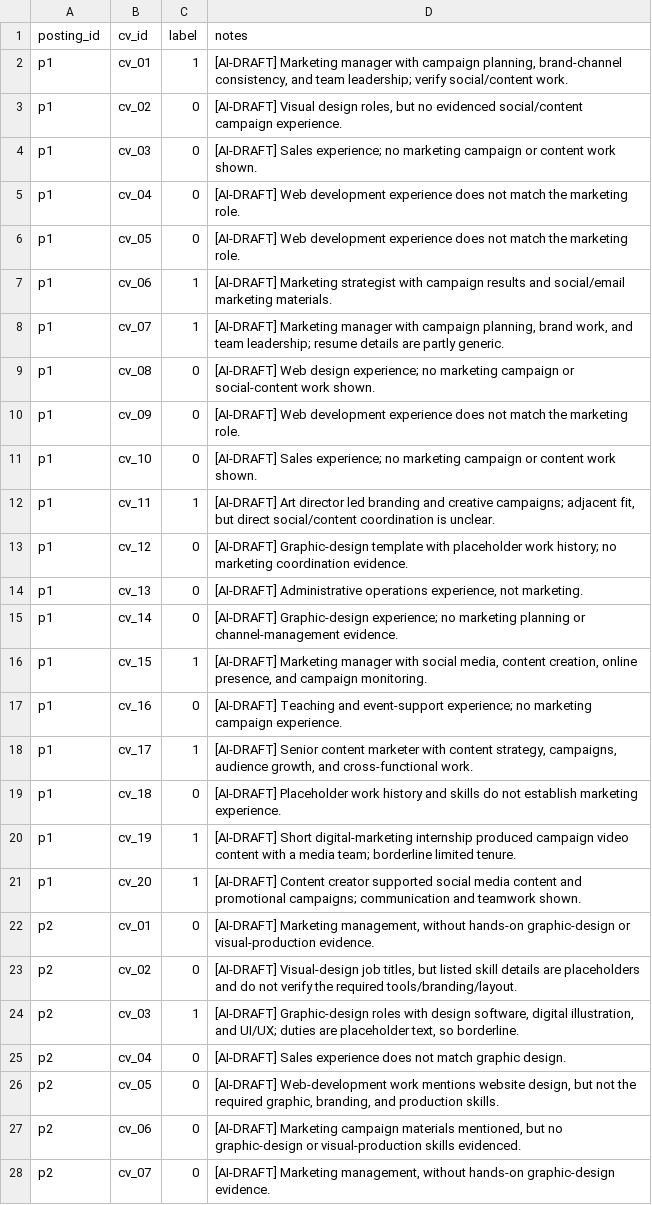
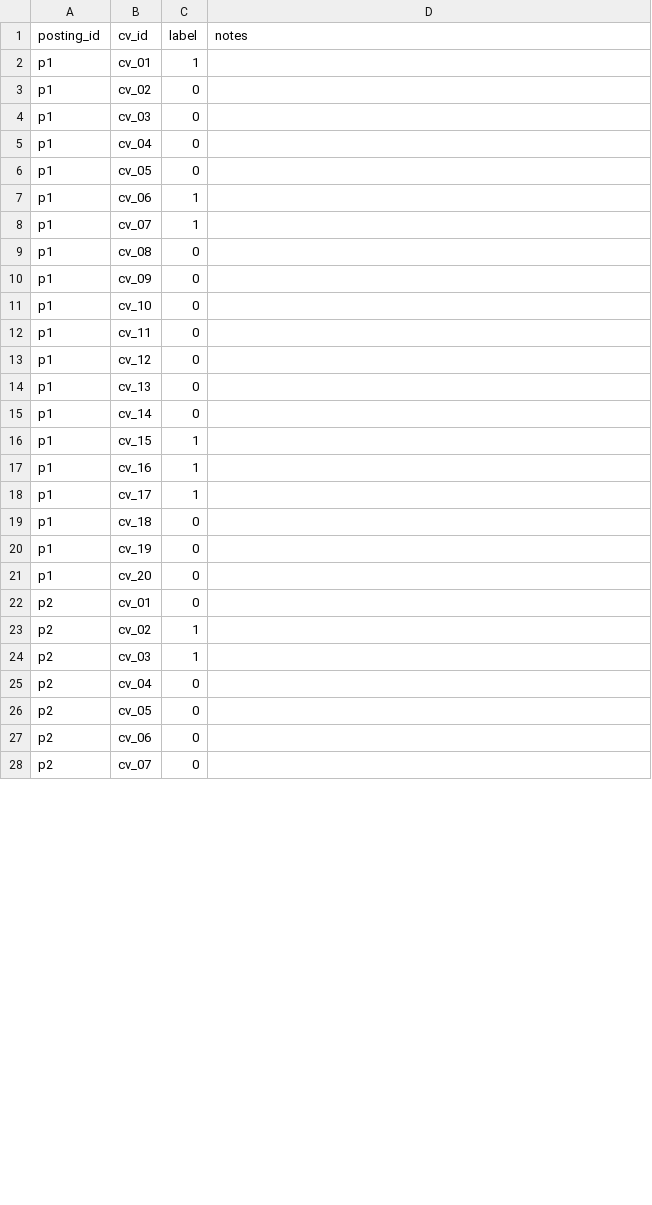
Before and after one commit to vi3am/smart_resume_screener, a CSV file: backend/eval/data/labels.backup.csv, drawn as a sheet; only a part is shown; the diff covers the shown part only.

```diff
--- a/backend/eval/data/labels.backup.csv
+++ b/backend/eval/data/labels.backup.csv
@@ -1,28 +1,28 @@
 posting_id,cv_id,label,notes
-p1,cv_01,1,"[AI-DRAFT] Marketing manager with campaign planning, brand-channel consistency, and team leadership; verify social/content work."
-p1,cv_02,0,"[AI-DRAFT] Visual design roles, but no evidenced social/content campaign experience."
-p1,cv_03,0,"[AI-DRAFT] Sales experience; no marketing campaign or content work shown."
-p1,cv_04,0,"[AI-DRAFT] Web development experience does not match the marketing role."
-p1,cv_05,0,"[AI-DRAFT] Web development experience does not match the marketing role."
-p1,cv_06,1,"[AI-DRAFT] Marketing strategist with campaign results and social/email marketing materials."
-p1,cv_07,1,"[AI-DRAFT] Marketing manager with campaign planning, brand work, and team leadership; resume details are partly generic."
-p1,cv_08,0,"[AI-DRAFT] Web design experience; no marketing campaign or social-content work shown."
-p1,cv_09,0,"[AI-DRAFT] Web development experience does not match the marketing role."
-p1,cv_10,0,"[AI-DRAFT] Sales experience; no marketing campaign or content work shown."
-p1,cv_11,1,"[AI-DRAFT] Art director led branding and creative campaigns; adjacent fit, but direct social/content coordination is unclear."
-p1,cv_12,0,"[AI-DRAFT] Graphic-design template with placeholder work history; no marketing coordination evidence."
-p1,cv_13,0,"[AI-DRAFT] Administrative operations experience, not marketing."
-p1,cv_14,0,"[AI-DRAFT] Graphic-design experience; no marketing planning or channel-management evidence."
-p1,cv_15,1,"[AI-DRAFT] Marketing manager with social media, content creation, online presence, and campaign monitoring."
-p1,cv_16,0,"[AI-DRAFT] Teaching and event-support experience; no marketing campaign experience."
-p1,cv_17,1,"[AI-DRAFT] Senior content marketer with content strategy, campaigns, audience growth, and cross-functional work."
-p1,cv_18,0,"[AI-DRAFT] Placeholder work history and skills do not establish marketing experience."
-p1,cv_19,1,"[AI-DRAFT] Short digital-marketing internship produced campaign video content with a media team; borderline limited tenure."
-p1,cv_20,1,"[AI-DRAFT] Content creator supported social media content and promotional campaigns; communication and teamwork shown."
-p2,cv_01,0,"[AI-DRAFT] Marketing management, without hands-on graphic-design or visual-production evidence."
-p2,cv_02,0,"[AI-DRAFT] Visual-design job titles, but listed skill details are placeholders and do not verify the required tools/branding/layout."
-p2,cv_03,1,"[AI-DRAFT] Graphic-design roles with design software, digital illustration, and UI/UX; duties are placeholder text, so borderline."
-p2,cv_04,0,"[AI-DRAFT] Sales experience does not match graphic design."
-p2,cv_05,0,"[AI-DRAFT] Web-development work mentions website design, but not the required graphic, branding, and production skills."
-p2,cv_06,0,"[AI-DRAFT] Marketing campaign materials mentioned, but no graphic-design or visual-production skills evidenced."
-p2,cv_07,0,"[AI-DRAFT] Marketing management, without hands-on graphic-design evidence."
+p1,cv_01,1,
+p1,cv_02,0,
+p1,cv_03,0,
+p1,cv_04,0,
+p1,cv_05,0,
+p1,cv_06,1,
+p1,cv_07,1,
+p1,cv_08,0,
+p1,cv_09,0,
+p1,cv_10,0,
+p1,cv_11,0,
+p1,cv_12,0,
+p1,cv_13,0,
+p1,cv_14,0,
+p1,cv_15,1,
+p1,cv_16,1,
+p1,cv_17,1,
+p1,cv_18,0,
+p1,cv_19,0,
+p1,cv_20,0,
+p2,cv_01,0,
+p2,cv_02,1,
+p2,cv_03,1,
+p2,cv_04,0,
+p2,cv_05,0,
+p2,cv_06,0,
+p2,cv_07,0,
```
Also changed, not shown: 35 edited cells elsewhere in this file, backend/eval/data/labels.csv, 39 other files.
